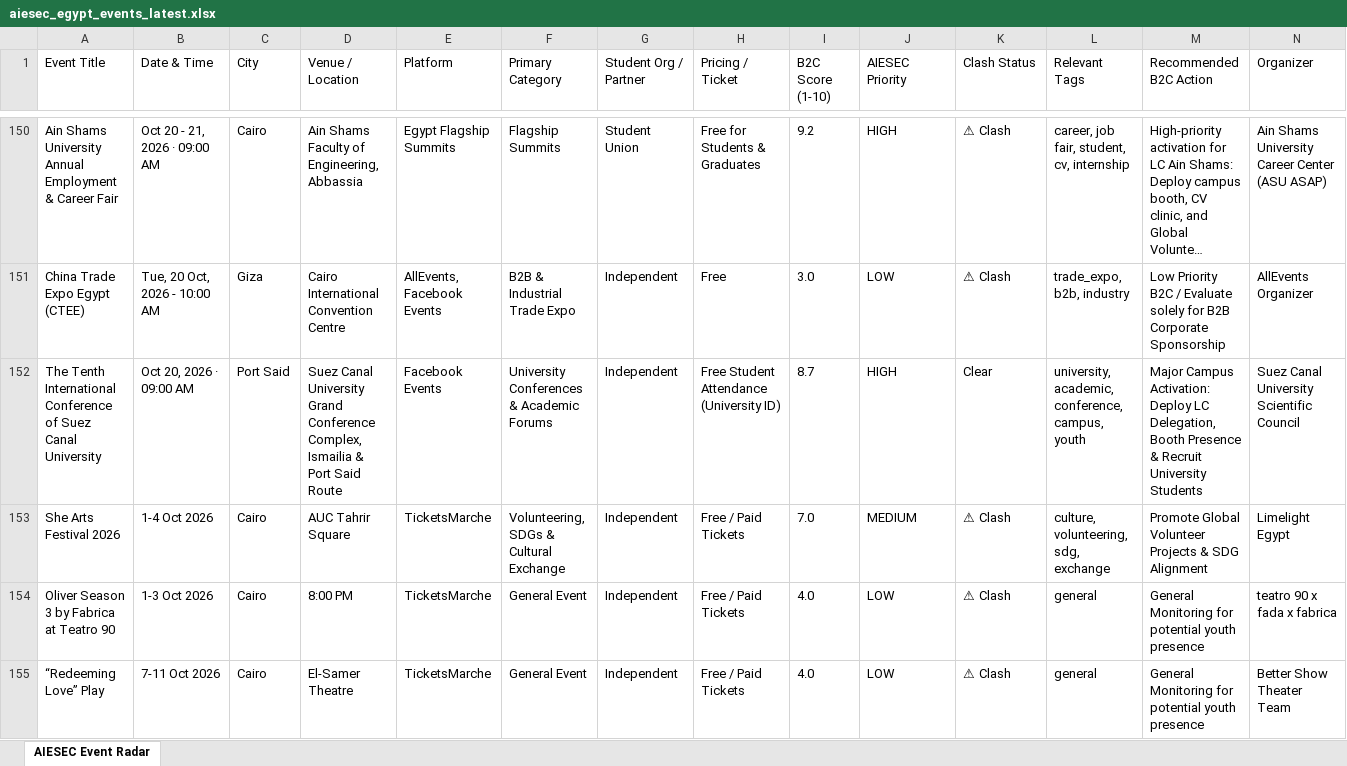
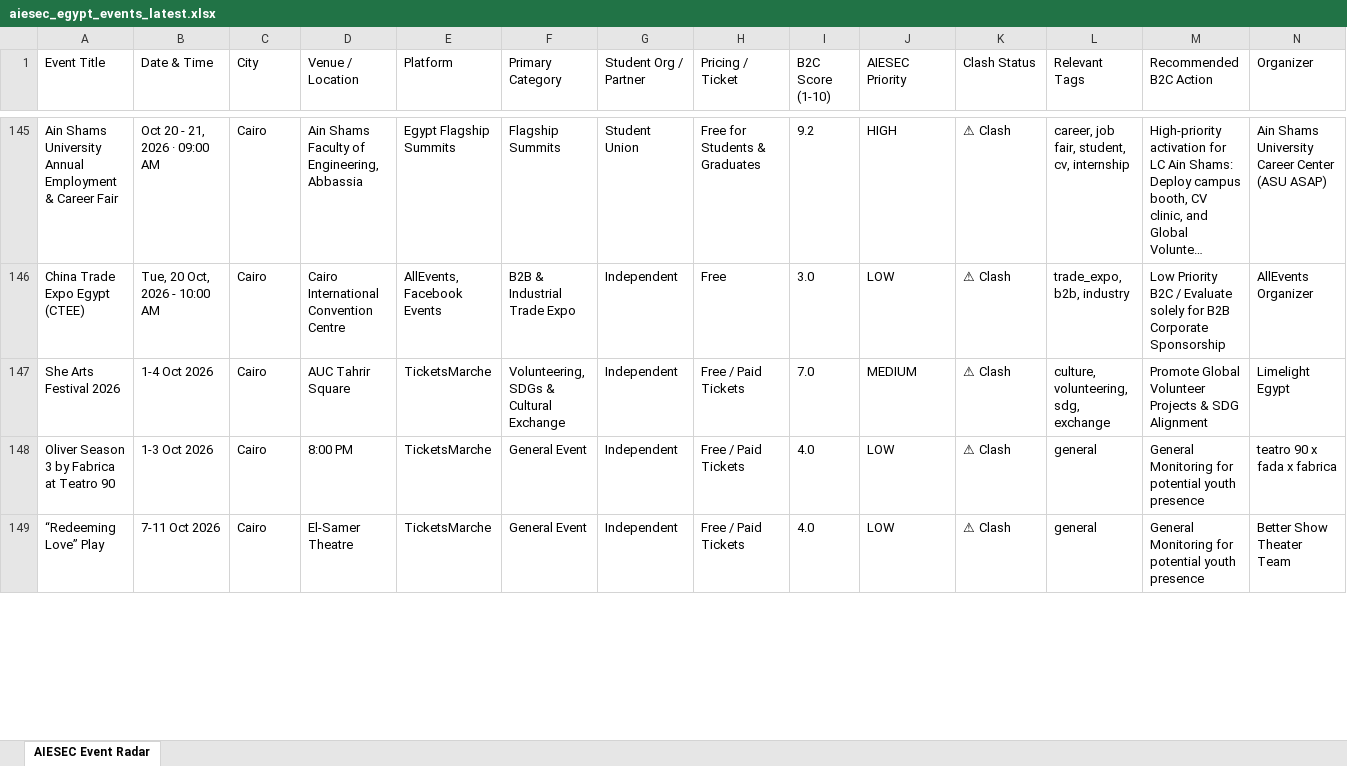
Before and after one commit to abdelrahmanmotazz/aiesec-event-radar, an Excel workbook: data/aiesec_egypt_events_latest.xlsx, sheet AIESEC Event Radar, drawn as a sheet; only a part is shown, gaps mark what is left out; long unchanged cells end in …; values as stored, in another font and other column widths than the file's, no borders; removed rows and columns are numbered as before the commit, all else as after; rows hold the shown columns only; the diff covers the shown part only; the diff names each change by its address in the sheet, - before the commit and + after, or states it on an @@ line.

```diff
--- a/data/aiesec_egypt_events_latest.xlsx (sheet AIESEC Event Radar)
+++ b/data/aiesec_egypt_events_latest.xlsx (sheet AIESEC Event Radar)
-C146 (City): Giza
+C146 (City): Cairo
-row 152: The Tenth International Conference of Suez Canal University | Oct 20, 2026 · 09:00 AM | Port Said | Suez Canal University Grand Conference Complex, Ismailia & Port Said Route | Facebook Events | University Conferences & Academic Forums | Independent | Free Student Attendance (University ID) | 8.7 | HIGH | Clear | university, academic, conference, campus, youth | Major Campus Activation: Deploy LC Delegation, Booth Presence & Recruit University Students | Suez Canal University Scientific Council
```
Also changed, not shown: 39 added rows, 31 removed rows and 90 edited cells elsewhere in this sheet, 7 other files.
